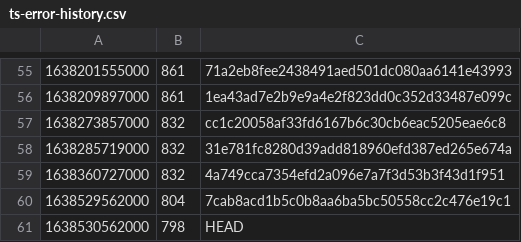
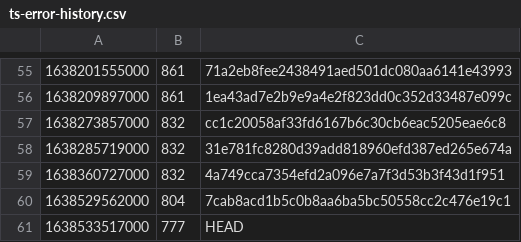
Before and after one commit to guardian/support-frontend, a CSV file: support-frontend/ts-error-history.csv, drawn as a sheet; only a part is shown, gaps mark what is left out.

Commit message:
fix PRB ts errors

```diff
--- a/support-frontend/ts-error-history.csv
+++ b/support-frontend/ts-error-history.csv
@@ -60,2 +60,2 @@
 1638529562000,804,7cab8acd1b5c0b8aa6ba5bc50558cc2c476e19c1
-1638530562000,798,HEAD
+1638533517000,777,HEAD
```
Also changed, not shown: 7 other files.
